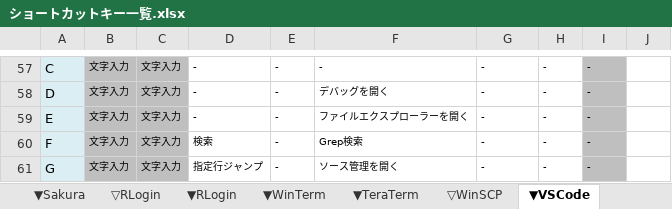
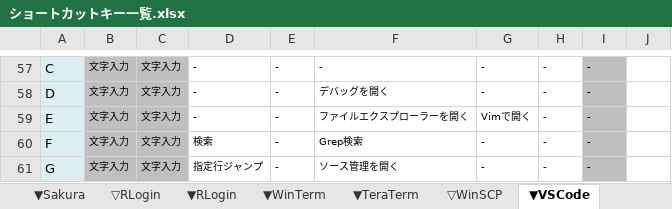
Before and after one commit to draemonash2/other, an Excel workbook: ショートカットキー一覧.xlsx, sheet ▼VSCode, drawn as a sheet; only a part is shown, gaps mark what is left out; values as stored, in another font and other column widths than the file's, no borders; the diff names each change by its address in the sheet, - before the commit and + after, or states it on an @@ line.

Commit message:
mod

```diff
--- a/ショートカットキー一覧.xlsx (sheet ▼VSCode)
+++ b/ショートカットキー一覧.xlsx (sheet ▼VSCode)
-G59: -
+G59: Vimで開く
```
